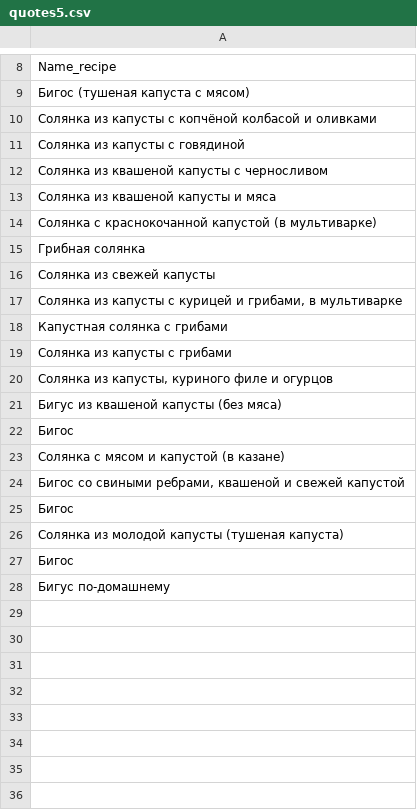
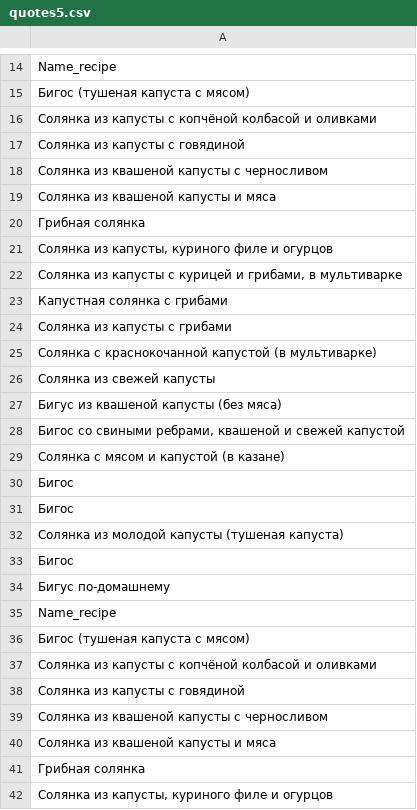
Before and after one commit to CrazySky0404/scrapy, a CSV file: quotes5.csv, drawn as a sheet; only a part is shown, gaps mark what is left out; the diff covers the shown part only.

```diff
--- a/quotes5.csv
+++ b/quotes5.csv
@@ -13,5 +19,4 @@ Name_recipe
 Солянка из квашеной капусты и мяса
-Солянка с краснокочанной капустой (в мультиварке)
 Грибная солянка
-Солянка из свежей капусты
+"Солянка из капусты, куриного филе и огурцов"
 "Солянка из капусты с курицей и грибами, в мультиварке"
@@ -19,7 +24,8 @@ Name_recipe
 Солянка из капусты с грибами
-"Солянка из капусты, куриного филе и огурцов"
+Солянка с краснокочанной капустой (в мультиварке)
+Солянка из свежей капусты
 Бигус из квашеной капусты (без мяса)
+"Бигос со свиными ребрами, квашеной и свежей капустой"
+Солянка с мясом и капустой (в казане)
 Бигос
-Солянка с мясом и капустой (в казане)
-"Бигос со свиными ребрами, квашеной и свежей капустой"
 Бигос
@@ -28 +34,9 @@ Name_recipe
 Бигус по-домашнему
+Name_recipe
+Бигос (тушеная капуста с мясом)
+Солянка из капусты с копчёной колбасой и оливками
+Солянка из капусты с говядиной
+Солянка из квашеной капусты с черносливом
+Солянка из квашеной капусты и мяса
+Грибная солянка
+"Солянка из капусты, куриного филе и огурцов"
```
Also changed, not shown: 6 added rows and 1 moved row elsewhere in this file, 1 other file.
